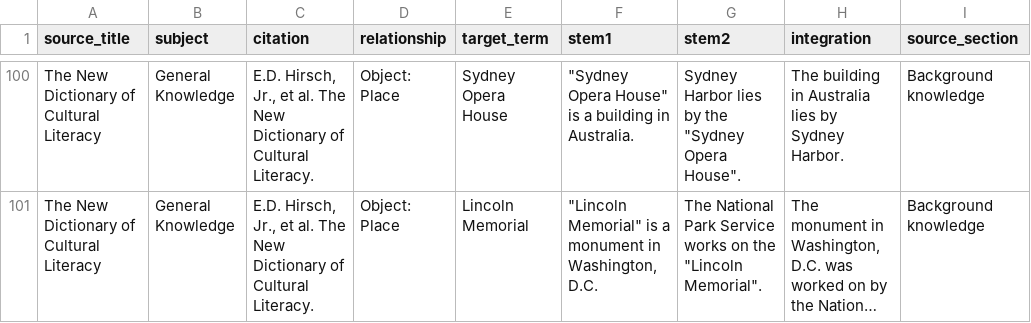
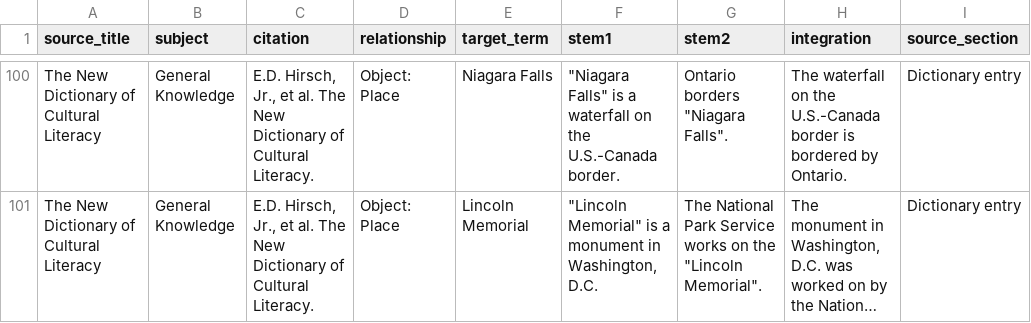
Before and after one commit to bailey-inglish/bailey-inglish.github.io, a CSV file: semantic-integration/semantic_integration_items.csv, drawn as a sheet; only a part is shown, gaps mark what is left out; long unchanged cells end in …; the diff covers the shown part only; the diff names each change by its address in the sheet, - before the commit and + after, or states it on an @@ line.

```diff
--- a/semantic-integration/semantic_integration_items.csv
+++ b/semantic-integration/semantic_integration_items.csv
-E100 (target_term): Sydney Opera House
+E100 (target_term): Niagara Falls
-F100 (stem1): "Sydney Opera House" is a building in Australia.
+F100 (stem1): "Niagara Falls" is a waterfall on the U.S.-Canada border.
-G100 (stem2): Sydney Harbor lies by the "Sydney Opera House".
+G100 (stem2): Ontario borders "Niagara Falls".
-H100 (integration): The building in Australia lies by Sydney Harbor.
+H100 (integration): The waterfall on the U.S.-Canada border is bordered by Ontario.
-I100:I101 (source_section): Background knowledge
+I100:I101 (source_section): Dictionary entry
```
Also changed, not shown: 108 edited cells elsewhere in this file, 1 other file.
